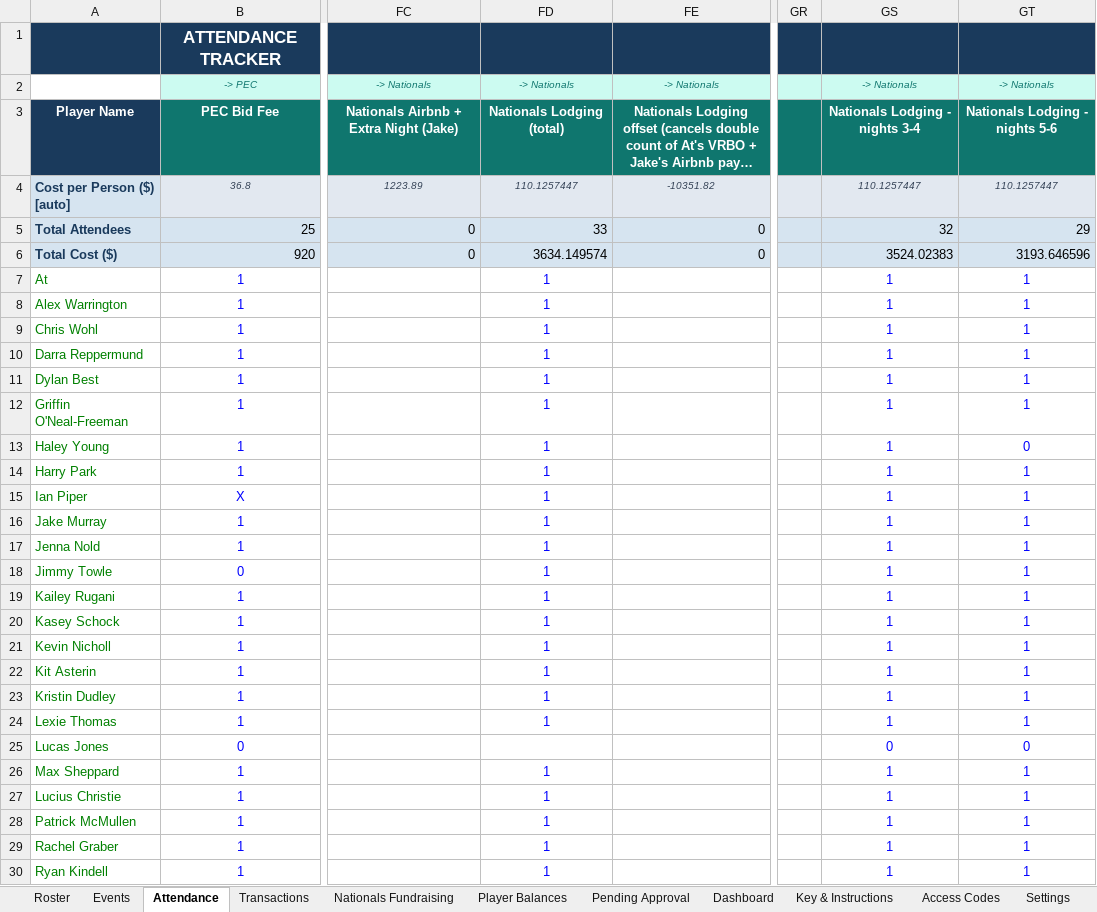
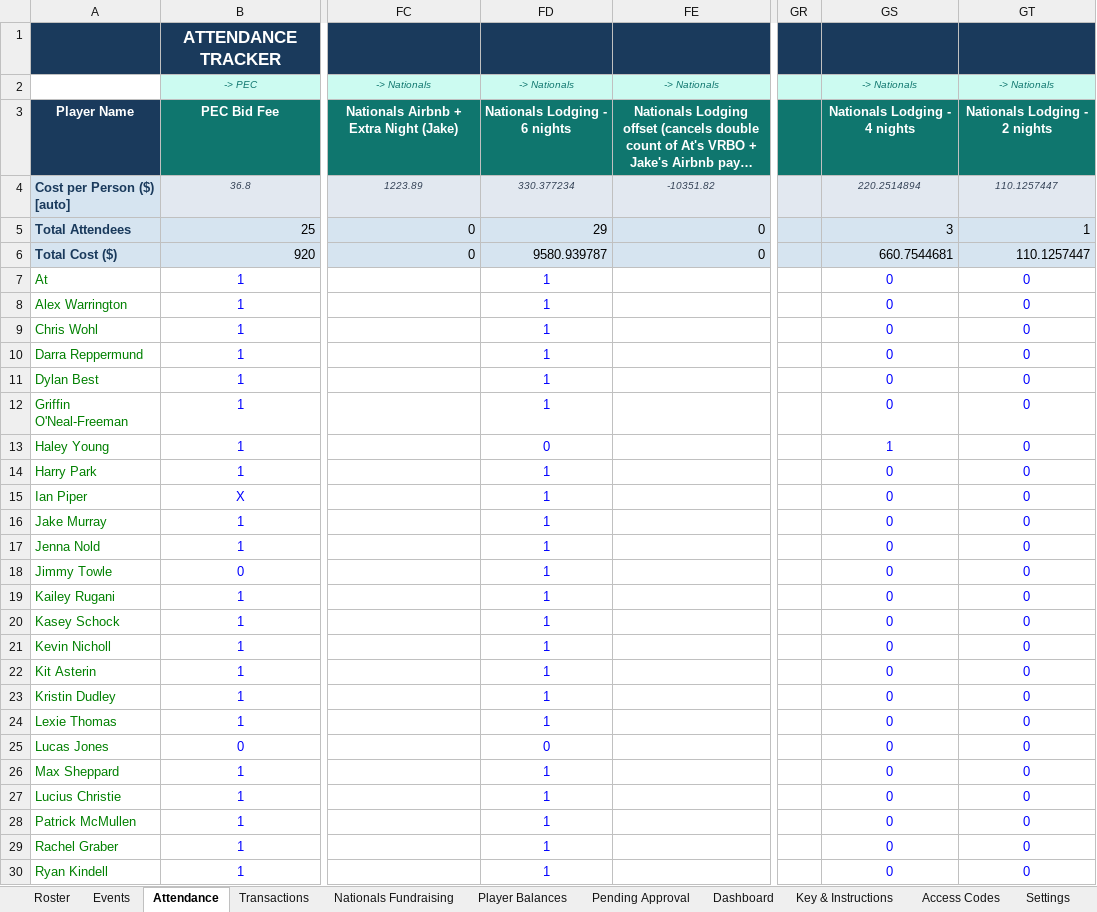
Before and after one commit to jakepmurray/port-finances-26, an Excel workbook: finance_data.xlsx, sheet Attendance, drawn as a sheet; only a part is shown, gaps mark what is left out; long unchanged cells end in …; values as stored, in another font and other column widths than the file's, no borders; charts and pictures not drawn; the diff covers the shown part only; the diff names each change by its address in the sheet, - before the commit and + after, or states it on an @@ line.

Commit message:
Show one prorated Nationals lodging charge per person

```diff
--- a/finance_data.xlsx (sheet Attendance)
+++ b/finance_data.xlsx (sheet Attendance)
-FD3: Nationals Lodging (total)
+FD3: Nationals Lodging - 6 nights
-GS3: Nationals Lodging - nights 3-4
+GS3: Nationals Lodging - 4 nights
-GT3: Nationals Lodging - nights 5-6
+GT3: Nationals Lodging - 2 nights
-FD4: 110.1257447
+FD4: 330.377234
-GS4: 110.1257447
+GS4: 220.2514894
-FD5: 33
+FD5: 29
-GS5: 32
+GS5: 3
-GT5: 29
+GT5: 1
-FD6: 3634.149574
+FD6: 9580.939787
-GS6: 3524.02383
+GS6: 660.7544681
-GT6: 3193.646596
+GT6: 110.1257447
-GS7:GS12: 1
+GS7:GS12: 0
-GT7:GT12: 1
+GT7:GT12: 0
-FD13: 1
+FD13: 0
-GS14:GS24: 1
+GS14:GS24: 0
-GT14:GT24: 1
+GT14:GT24: 0
-FD25: (empty)
+FD25: 0
-GS26:GS30: 1
+GS26:GS30: 0
-GT26:GT30: 1
+GT26:GT30: 0
```
Also changed, not shown: 24 edited cells elsewhere in this sheet, sheet Transactions, sheet Nationals.
